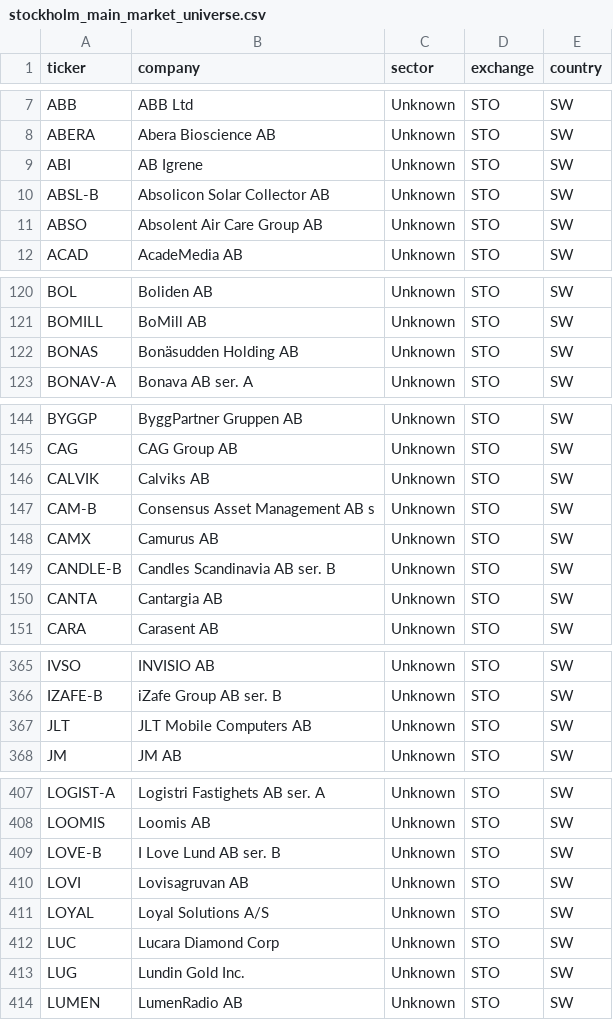
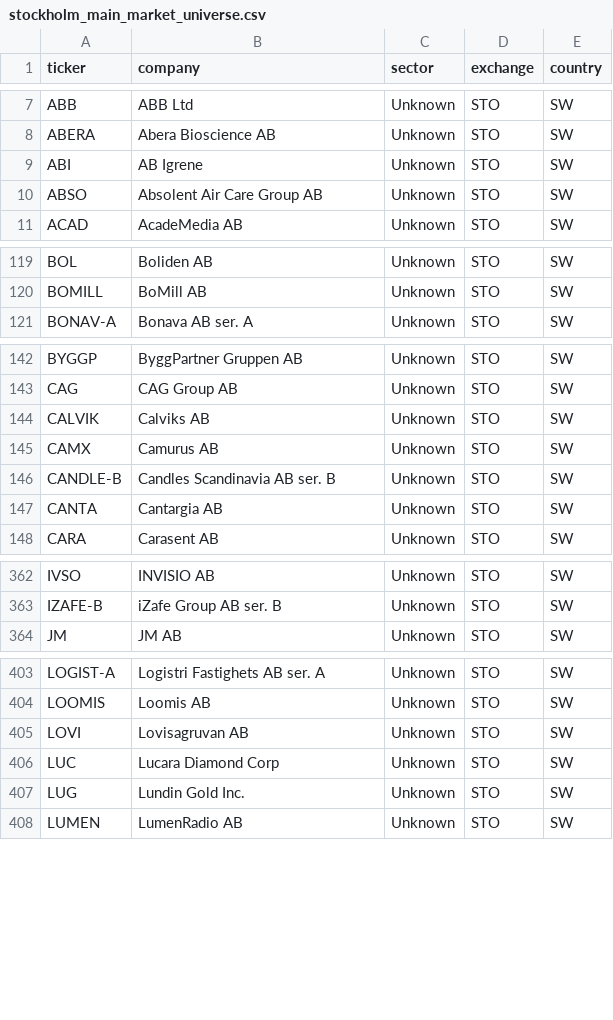
Before and after one commit to hiqporoid/Magicformula-suomi, a CSV file: python_pipeline/data/stockholm_main_market_universe.csv, drawn as a sheet; only a part is shown, gaps mark what is left out; removed rows and columns are numbered as before the commit, all else as after; the diff covers the shown part only; the diff names each change by its address in the sheet, - before the commit and + after, or states it on an @@ line.

```diff
--- a/python_pipeline/data/stockholm_main_market_universe.csv
+++ b/python_pipeline/data/stockholm_main_market_universe.csv
-row 10: ABSL-B | Absolicon Solar Collector AB | Unknown | STO | SW
-row 122: BONAS | Bonäsudden Holding AB | Unknown | STO | SW
-row 147: CAM-B | Consensus Asset Management AB s | Unknown | STO | SW
-row 367: JLT | JLT Mobile Computers AB | Unknown | STO | SW
-row 409: LOVE-B | I Love Lund AB ser. B | Unknown | STO | SW
-row 411: LOYAL | Loyal Solutions A/S | Unknown | STO | SW
```
Also changed, not shown: 1 added row and 2 removed rows elsewhere in this file, python_pipeline/data/financials.csv, python_pipeline/data/main_market_universe.csv, 1 other file.
